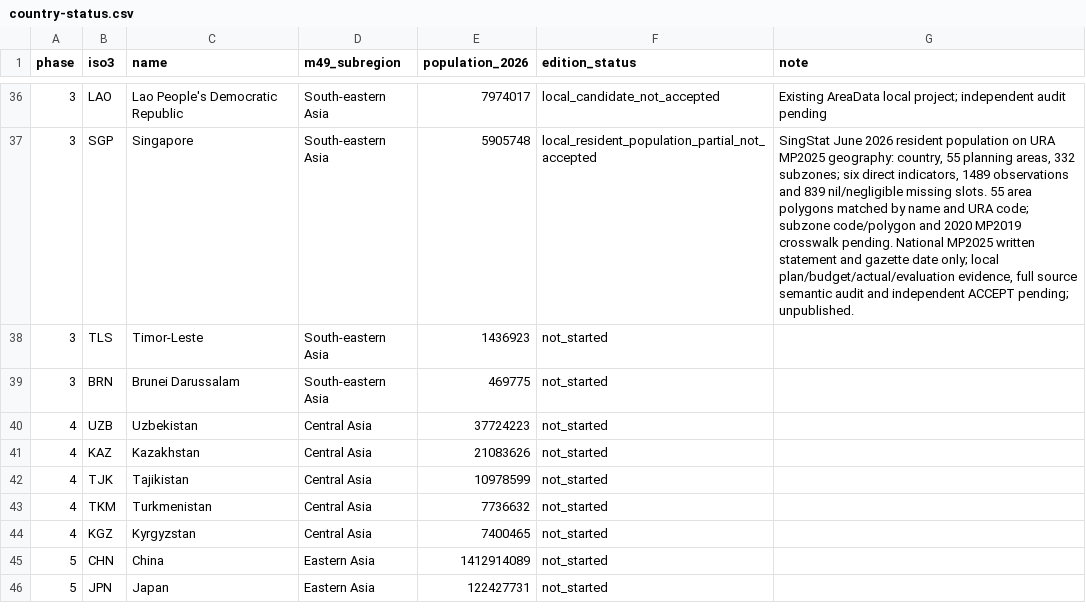
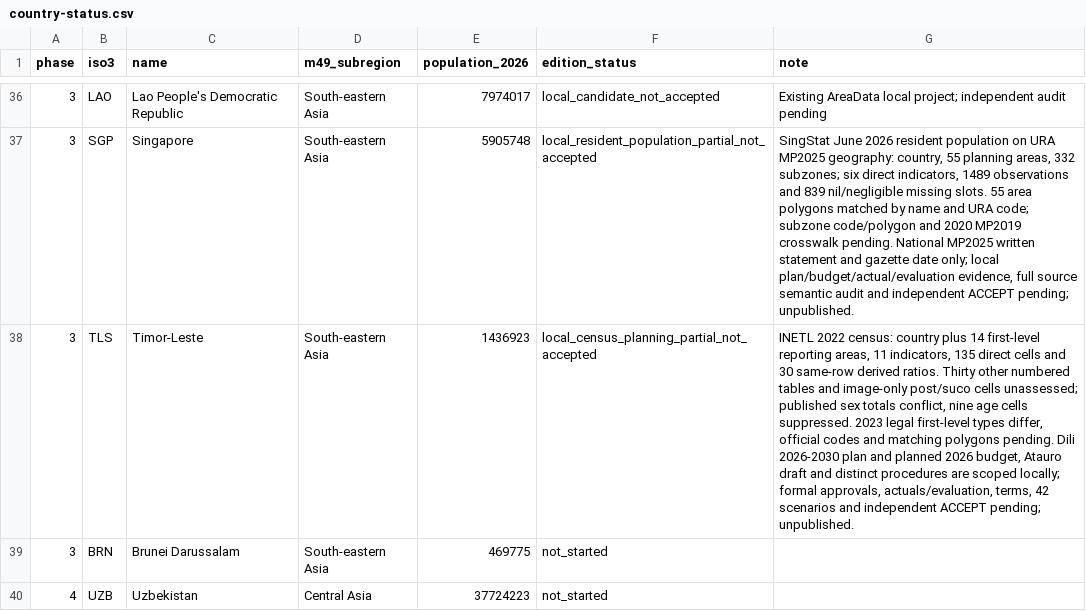
Before and after one commit to mnakagaw/DDPT-World-Template, a CSV file: docs/research/asia-rollout/country-status.csv, drawn as a sheet; only a part is shown, gaps mark what is left out; the shorter side is filled out with more unchanged rows; the diff names each change by its address in the sheet, - before the commit and + after, or states it on an @@ line.

Commit message:
Add Timor-Leste census and planning partial adapter

```diff
--- a/docs/research/asia-rollout/country-status.csv
+++ b/docs/research/asia-rollout/country-status.csv
-F38 (edition_status): not_started
+F38 (edition_status): local_census_planning_partial_not_accepted
-G38 (note): (empty)
+G38 (note): INETL 2022 census: country plus 14 first-level reporting areas, 11 indicators, 135 direct cells and 30 same-row derived ratios. Thirty other numbered tables and image-only post/suco cells unassessed; published sex totals conflict, nine age cells suppressed. 2023 legal first-level types differ, official codes and matching polygons pending. Dili 2026-2030 plan and planned 2026 budget, Atauro draft and distinct procedures are scoped locally; formal approvals, actuals/evaluation, terms, 42 scenarios and independent ACCEPT pending; unpublished.
```
Also changed, not shown: 11 other files.
